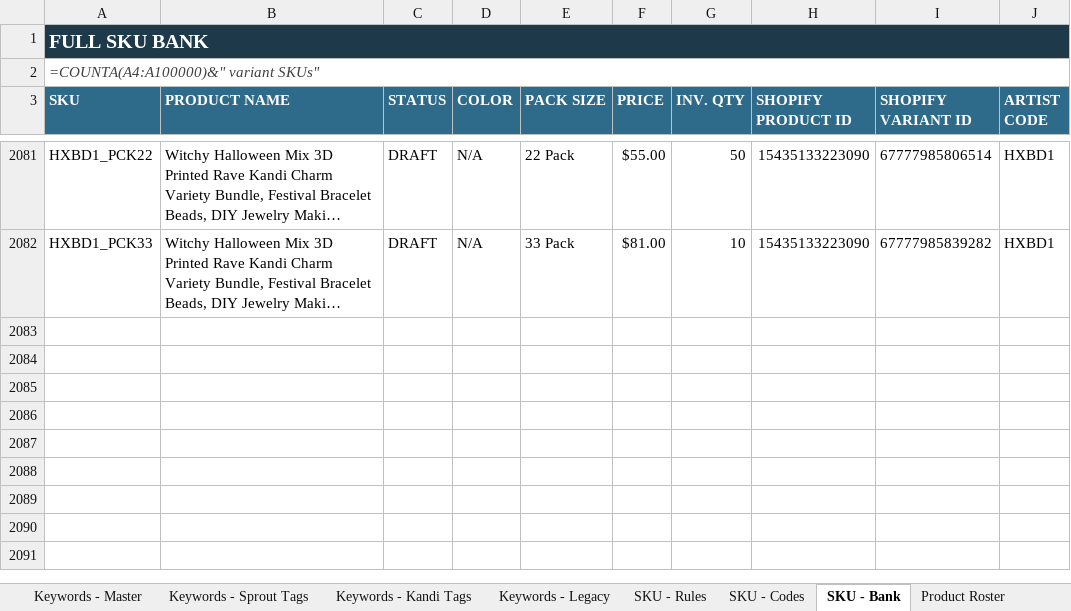
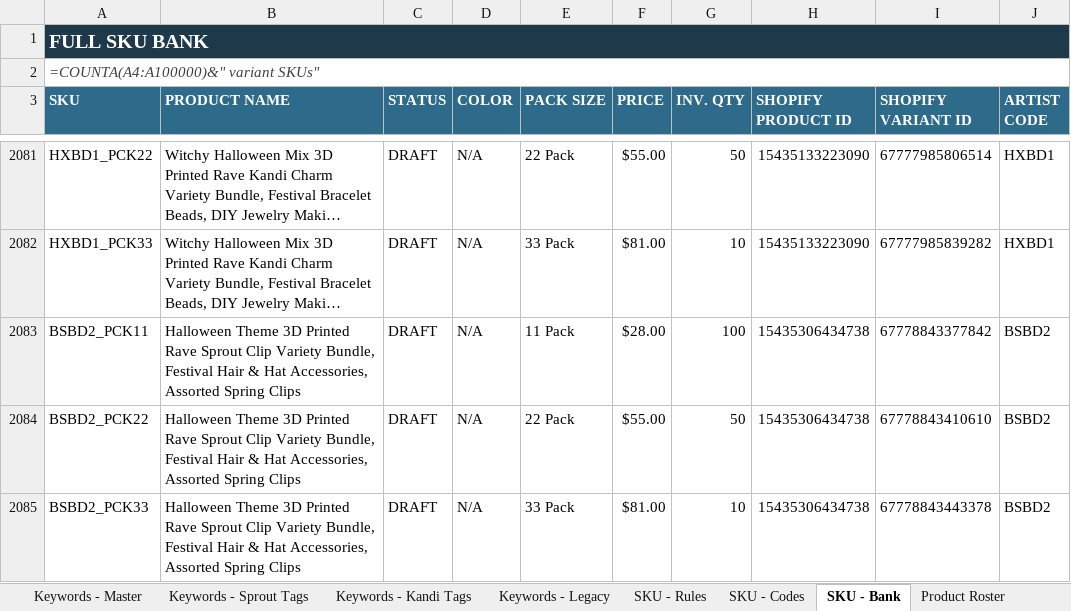
Before and after one commit to meowyoudoin-92/product-listings, an Excel workbook: Platform_Reference.xlsx, sheet SKU - Bank, drawn as a sheet; only a part is shown, gaps mark what is left out; long unchanged cells end in …; values as stored, in another font and other column widths than the file's, no borders; formulas without a stored value are shown as written; conditional formats and table styles not drawn; the diff names each change by its address in the sheet, - before the commit and + after, or states it on an @@ line.

```diff
--- a/Platform_Reference.xlsx (sheet SKU - Bank)
+++ b/Platform_Reference.xlsx (sheet SKU - Bank)
+row 2083: BSBD2_PCK11 | Halloween Theme 3D Printed Rave Sprout Clip Variety Bundle, Festival Hair & Hat Accessories, Assorted Spring Clips | DRAFT | N/A | 11 Pack | $28.00 | 100 | 15435306434738 | 67778843377842 | BSBD2
+row 2084: BSBD2_PCK22 | Halloween Theme 3D Printed Rave Sprout Clip Variety Bundle, Festival Hair & Hat Accessories, Assorted Spring Clips | DRAFT | N/A | 22 Pack | $55.00 | 50 | 15435306434738 | 67778843410610 | BSBD2
+row 2085: BSBD2_PCK33 | Halloween Theme 3D Printed Rave Sprout Clip Variety Bundle, Festival Hair & Hat Accessories, Assorted Spring Clips | DRAFT | N/A | 33 Pack | $81.00 | 10 | 15435306434738 | 67778843443378 | BSBD2
```
Also changed, not shown: sheet Product Roster, sheet SKU - Codes, 10 other files.
